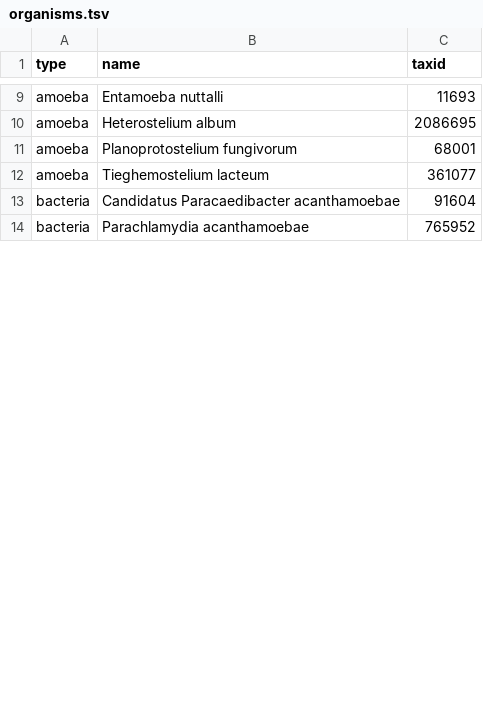
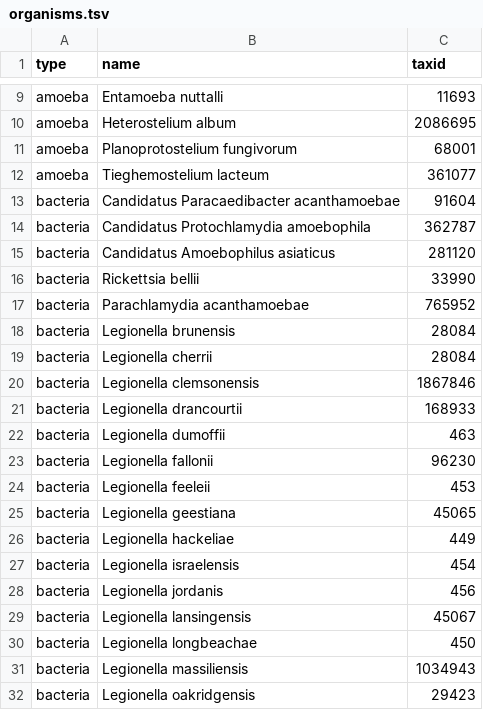
Before and after one commit to cmdoret/Acastellanii_genome_analysis, a TSV file: data/input/misc/organisms.tsv, drawn as a sheet; only a part is shown, gaps mark what is left out; the diff covers the shown part only.

Commit message:
update organism list for orthofinder

```diff
--- a/data/input/misc/organisms.tsv
+++ b/data/input/misc/organisms.tsv
@@ -13,2 +13,20 @@ amoeba	Tieghemostelium lacteum	361077
 bacteria	Candidatus Paracaedibacter acanthamoebae	91604
+bacteria	Candidatus Protochlamydia amoebophila	362787
+bacteria	Candidatus Amoebophilus asiaticus	281120
+bacteria	Rickettsia bellii	33990
 bacteria	Parachlamydia acanthamoebae	765952
+bacteria	Legionella brunensis	28084
+bacteria	Legionella cherrii	28084
+bacteria	Legionella clemsonensis	1867846
+bacteria	Legionella drancourtii	168933
+bacteria	Legionella dumoffii	463
+bacteria	Legionella fallonii	96230
+bacteria	Legionella feeleii	453
+bacteria	Legionella geestiana	45065
+bacteria	Legionella hackeliae	449
+bacteria	Legionella israelensis	454
+bacteria	Legionella jordanis	456
+bacteria	Legionella lansingensis	45067
+bacteria	Legionella longbeachae	450
+bacteria	Legionella massiliensis	1034943
+bacteria	Legionella oakridgensis	29423
```
Also changed, not shown: 21 added rows and 1 edited cell elsewhere in this file, 1 other file.
